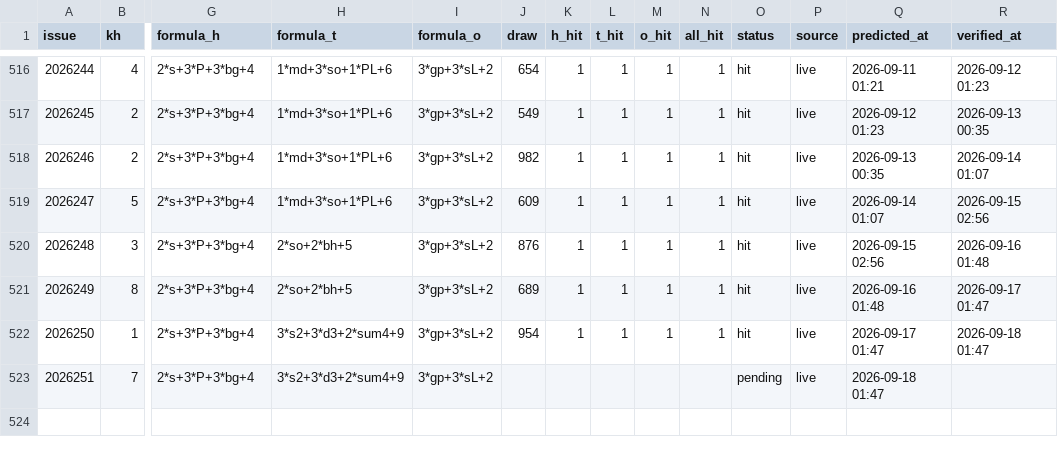
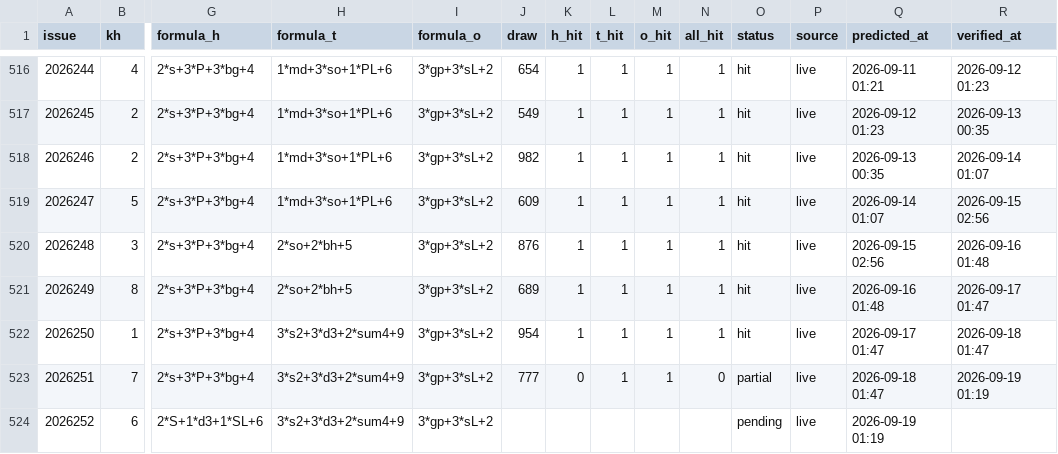
Before and after one commit to hxiaowei0102-web/fc3d-kill1, a CSV file: predictions_log.csv, drawn as a sheet; only a part is shown, gaps mark what is left out; rows hold the shown columns only; the diff names each change by its address in the sheet, - before the commit and + after, or states it on an @@ line.

```diff
--- a/predictions_log.csv
+++ b/predictions_log.csv
-J523 (draw): (empty)
+J523 (draw): 777
-K523 (h_hit): (empty)
+K523 (h_hit): 0
-L523 (t_hit): (empty)
+L523 (t_hit): 1
-M523 (o_hit): (empty)
+M523 (o_hit): 1
-N523 (all_hit): (empty)
+N523 (all_hit): 0
-O523 (status): pending
+O523 (status): partial
-R523 (verified_at): (empty)
+R523 (verified_at): 2026-09-19 01:19
+row 524: 2026252 | 6 | 2*S+1*d3+1*SL+6 | 3*s2+3*d3+2*sum4+9 | 3*gp+3*sL+2 |  |  |  |  |  | pending | live | 2026-09-19 01:19
```
Also changed, not shown: data/fc3d-history.csv, 2 other files.
